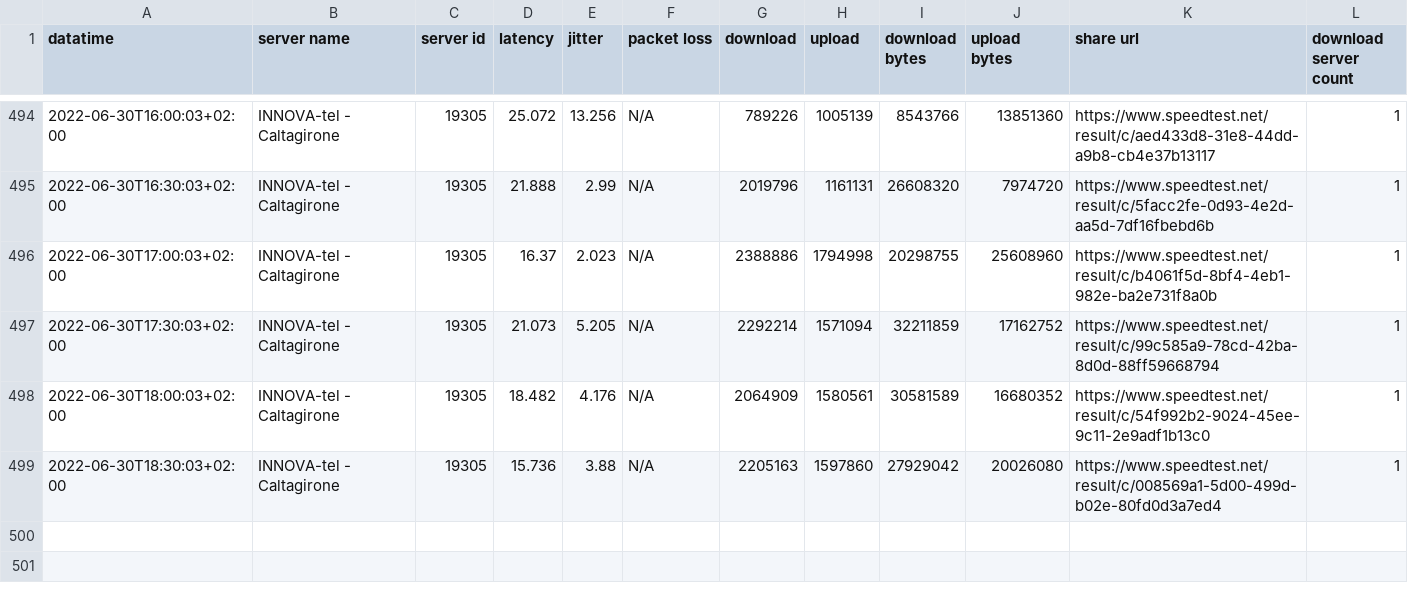
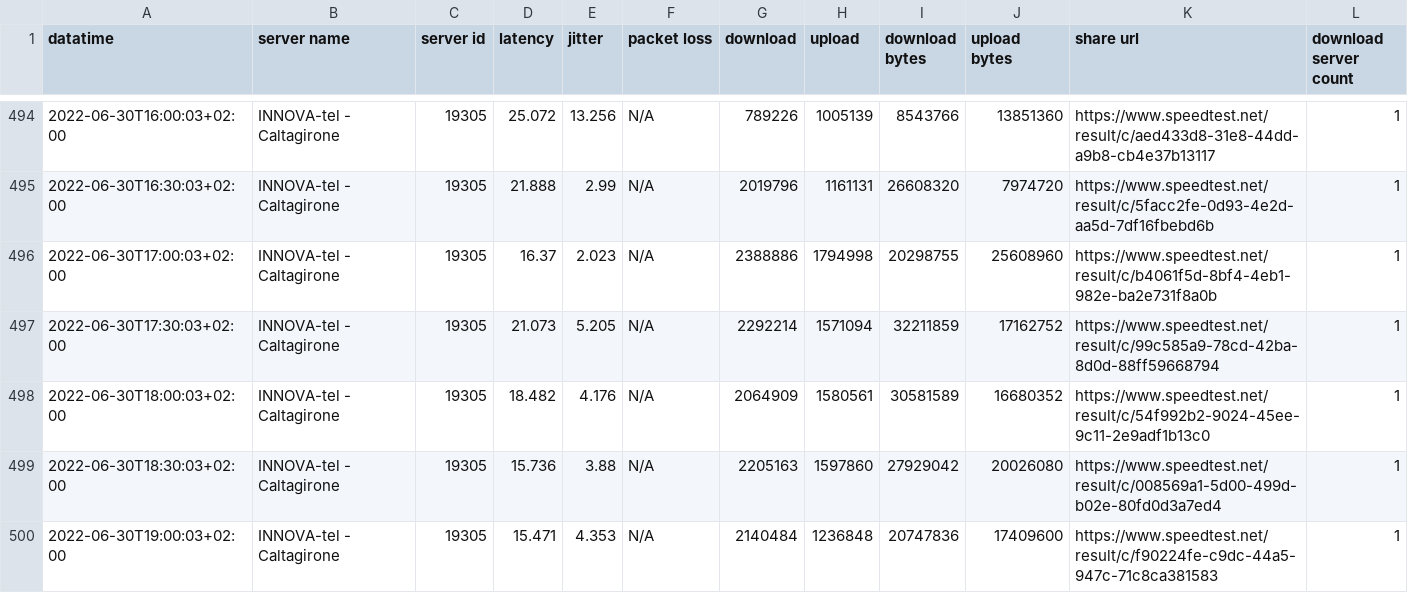
Before and after one commit to pigreco/speedtest-parabola, a CSV file: output/toto-migliorato.csv, drawn as a sheet; only a part is shown, gaps mark what is left out; the diff names each change by its address in the sheet, - before the commit and + after, or states it on an @@ line.

Commit message:
update

```diff
--- a/output/toto-migliorato.csv
+++ b/output/toto-migliorato.csv
+row 500: 2022-06-30T19:00:03+02:00 | INNOVA-tel - Caltagirone | 19305 | 15.471 | 4.353 | N/A | 2140484 | 1236848 | 20747836 | 17409600 | https://www.speedtest.net/result/c/f90224fe-c9dc-44a5-947c-71c8ca381583 | 1
```
